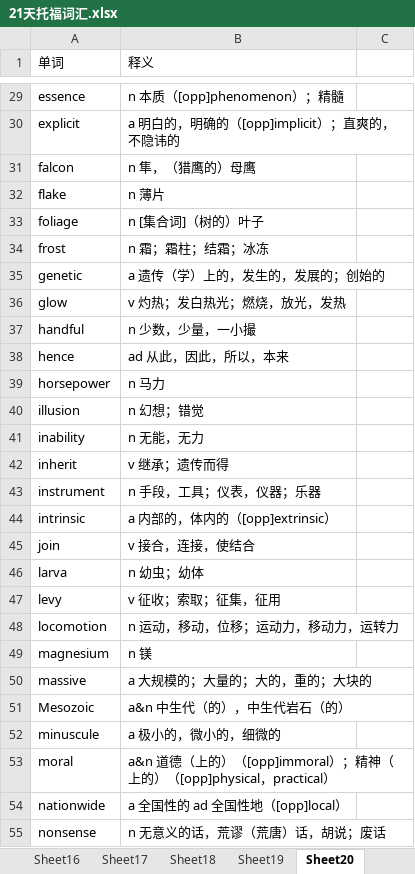
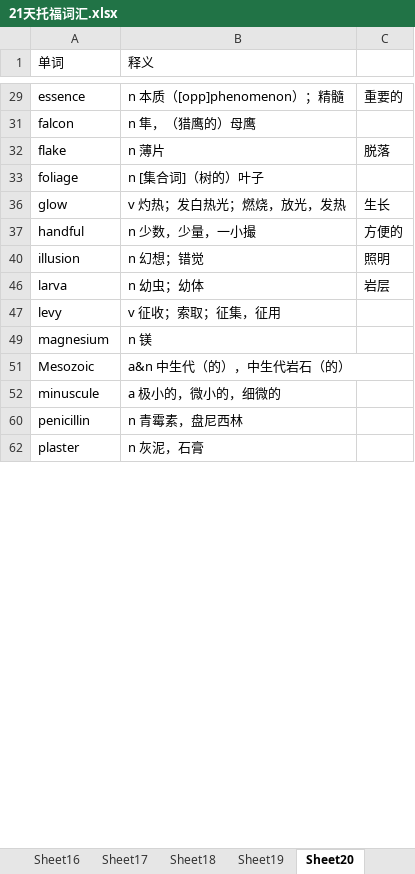
Before and after one commit to tianfr/Intensive-Listening-for-Scientific-America, an Excel workbook: 21天托福词汇.xlsx, sheet Sheet20, drawn as a sheet; only a part is shown, gaps mark what is left out; the shorter side is filled out with more unchanged rows; values as stored, in another font and other column widths than the file's, no cell formats; the diff covers the shown part only; the diff names each change by its address in the sheet, - before the commit and + after, or states it on an @@ line.

```diff
--- a/21天托福词汇.xlsx (sheet Sheet20)
+++ b/21天托福词汇.xlsx (sheet Sheet20)
-C29: (empty)
+C29: 重要的
-row 30: explicit | a 明白的，明确的（[opp]implicit）；直爽的，不隐讳的
-C32: (empty)
+C32: 脱落
-row 34: frost | n 霜；霜柱；结霜；冰冻
-row 35: genetic | a 遗传（学）上的，发生的，发展的；创始的
-C36: (empty)
+C36: 生长
-C37: (empty)
+C37: 方便的
-row 38: hence | ad 从此，因此，所以，本来
-row 39: horsepower | n 马力
-C40: (empty)
+C40: 照明
-row 41: inability | n 无能，无力
-row 42: inherit | v 继承；遗传而得
-row 43: instrument | n 手段，工具；仪表，仪器；乐器
-row 44: intrinsic | a 内部的，体内的（[opp]extrinsic）
-row 45: join | v 接合，连接，使结合
-C46: (empty)
+C46: 岩层
-row 48: locomotion | n 运动，移动，位移；运动力，移动力，运转力
-row 50: massive | a 大规模的；大量的；大的，重的；大块的
-row 53: moral | a&n 道德（上的）（[opp]immoral）；精神（上的）（[opp]physical，practical）
-row 54: nationwide | a 全国性的 ad 全国性地（[opp]local）
-row 55: nonsense | n 无意义的话，荒谬（荒唐）话，胡说；废话
```
Also changed, not shown: 49 removed rows and 11 edited cells elsewhere in this sheet, sheet Sheet19, cell formats, hidden cells, 1 other file.
